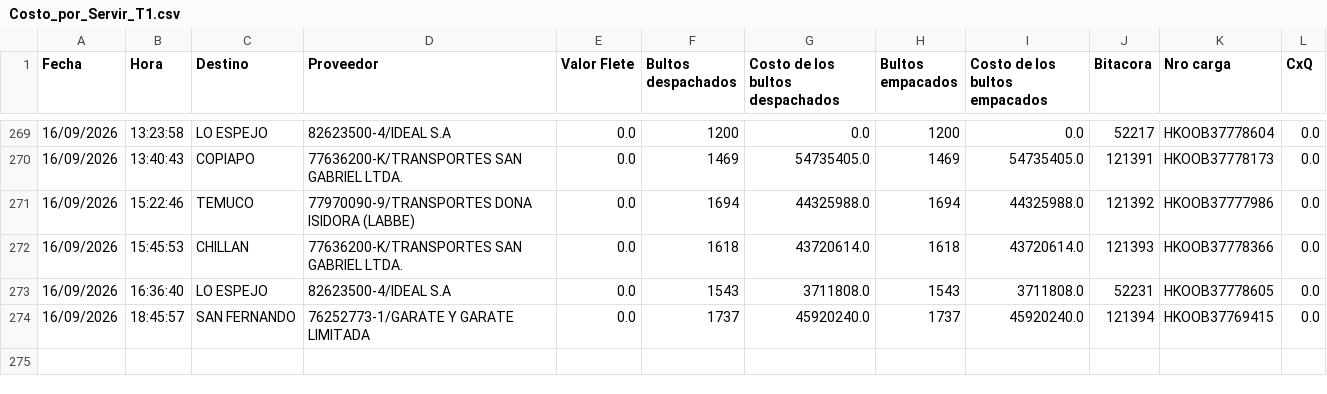
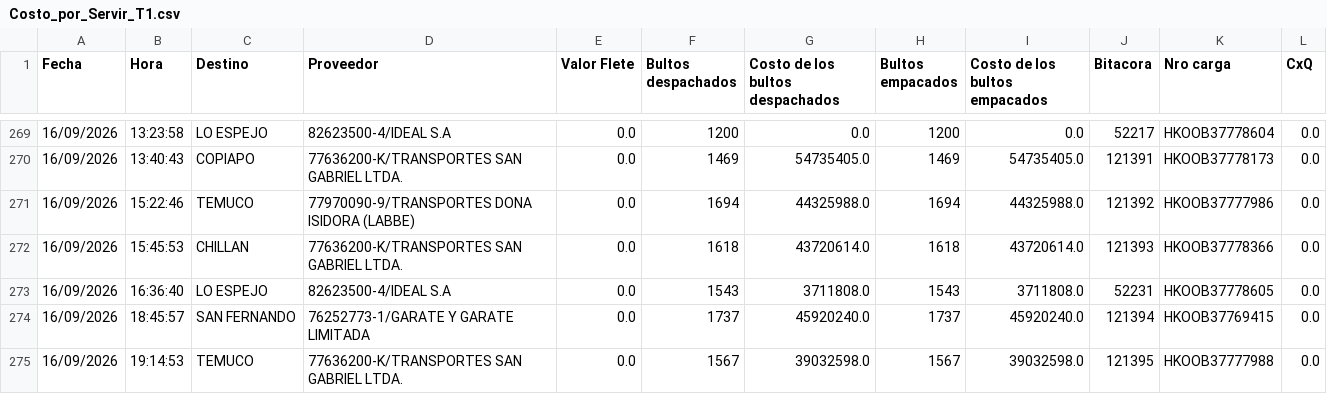
Before and after one commit to ErhickDiaz/COPIA-DASHBOARD_STREAMLIT_LOGISTIC, a CSV file: data/Costo_por_Servir_T1.csv, drawn as a sheet; only a part is shown, gaps mark what is left out; the diff names each change by its address in the sheet, - before the commit and + after, or states it on an @@ line.

Commit message:
Actualización 2026-09-16 19:44:41.147060

```diff
--- a/data/Costo_por_Servir_T1.csv
+++ b/data/Costo_por_Servir_T1.csv
+row 275: 16/09/2026 | 19:14:53 | TEMUCO | 77636200-K/TRANSPORTES SAN GABRIEL LTDA. | 0.0 | 1567 | 39032598.0 | 1567 | 39032598.0 | 121395 | HKOOB37777988 | 0.0
```
